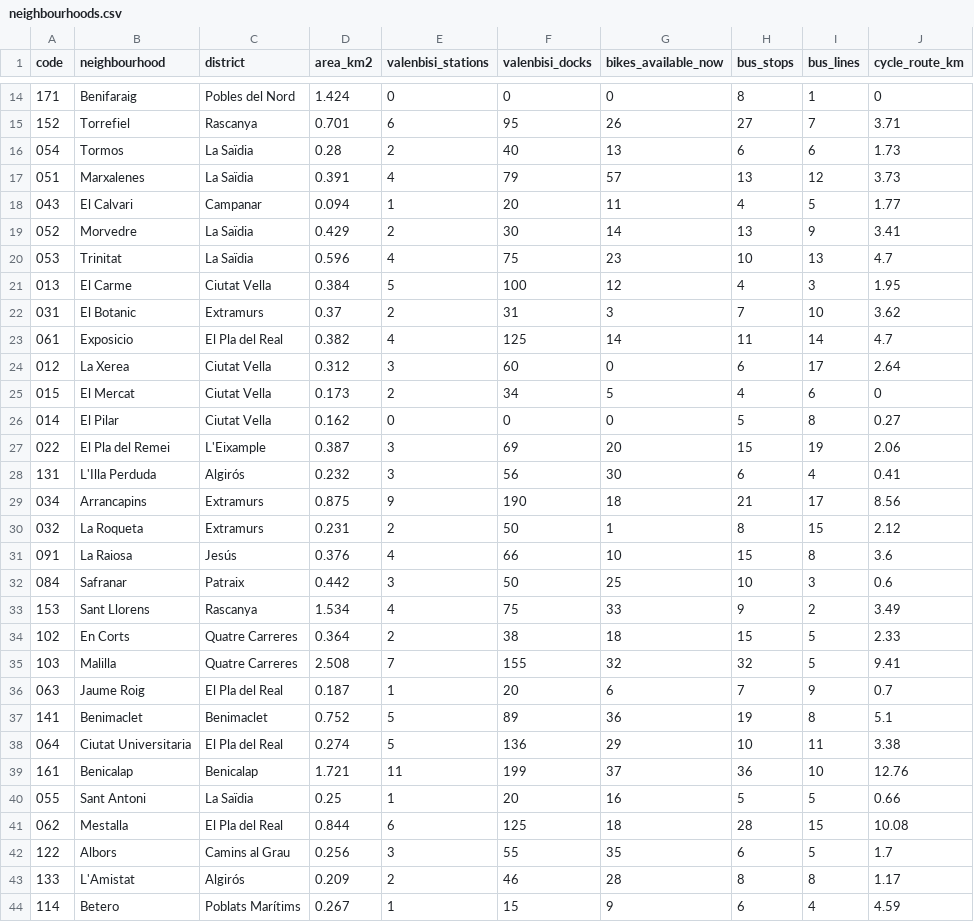
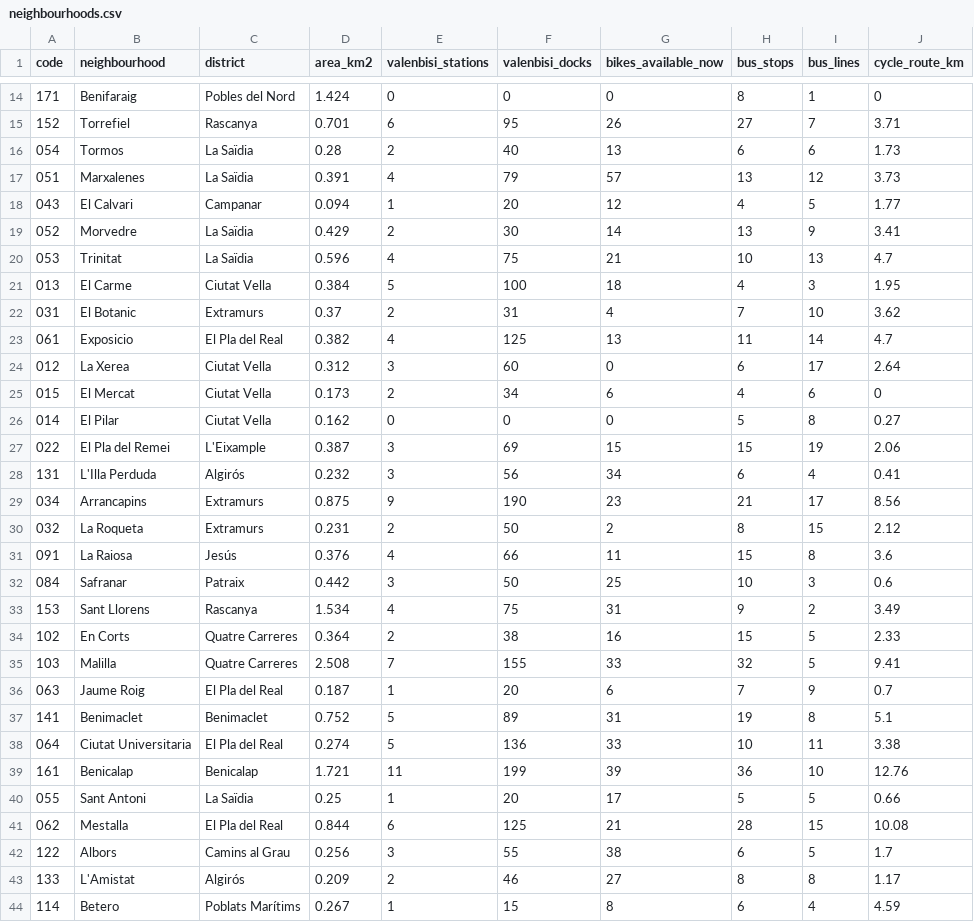
Before and after one commit to Jaimeruizh/valencia-mobility-pulse, a CSV file: kit/neighbourhoods.csv, drawn as a sheet; only a part is shown, gaps mark what is left out; the diff covers the shown part only; the diff names each change by its address in the sheet, - before the commit and + after, or states it on an @@ line.

```diff
--- a/kit/neighbourhoods.csv
+++ b/kit/neighbourhoods.csv
-G18 (bikes_available_now): 11
+G18 (bikes_available_now): 12
-G20 (bikes_available_now): 23
+G20 (bikes_available_now): 21
-G21 (bikes_available_now): 12
+G21 (bikes_available_now): 18
-G22 (bikes_available_now): 3
+G22 (bikes_available_now): 4
-G23 (bikes_available_now): 14
+G23 (bikes_available_now): 13
-G25 (bikes_available_now): 5
+G25 (bikes_available_now): 6
-G27 (bikes_available_now): 20
+G27 (bikes_available_now): 15
-G28 (bikes_available_now): 30
+G28 (bikes_available_now): 34
-G29 (bikes_available_now): 18
+G29 (bikes_available_now): 23
-G30 (bikes_available_now): 1
+G30 (bikes_available_now): 2
-G31 (bikes_available_now): 10
+G31 (bikes_available_now): 11
-G33 (bikes_available_now): 33
+G33 (bikes_available_now): 31
-G34 (bikes_available_now): 18
+G34 (bikes_available_now): 16
-G35 (bikes_available_now): 32
+G35 (bikes_available_now): 33
-G37 (bikes_available_now): 36
+G37 (bikes_available_now): 31
-G38 (bikes_available_now): 29
+G38 (bikes_available_now): 33
-G39 (bikes_available_now): 37
+G39 (bikes_available_now): 39
-G40 (bikes_available_now): 16
+G40 (bikes_available_now): 17
-G41 (bikes_available_now): 18
+G41 (bikes_available_now): 21
-G42 (bikes_available_now): 35
+G42 (bikes_available_now): 38
-G43 (bikes_available_now): 28
+G43 (bikes_available_now): 27
-G44 (bikes_available_now): 9
+G44 (bikes_available_now): 8
```
Also changed, not shown: 30 edited cells elsewhere in this file, kit/city_history.csv, kit/valenbisi_stations.csv, 7 other files.
